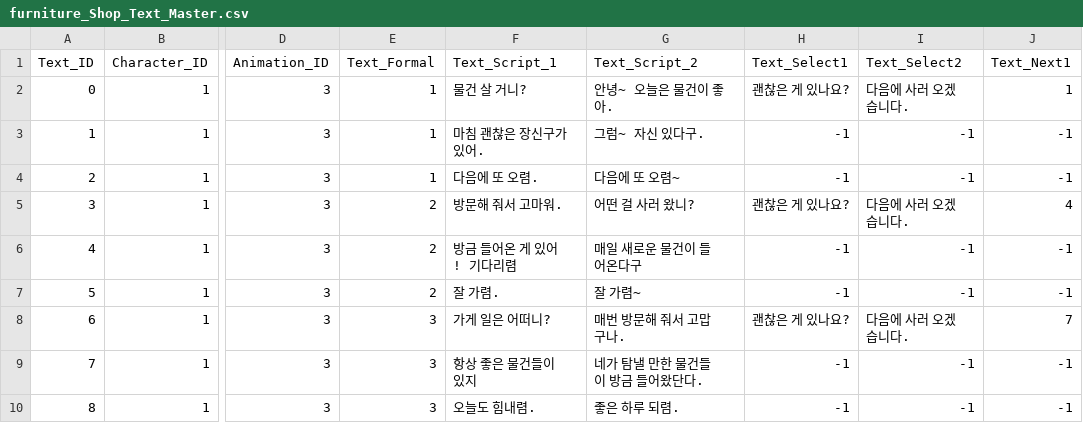
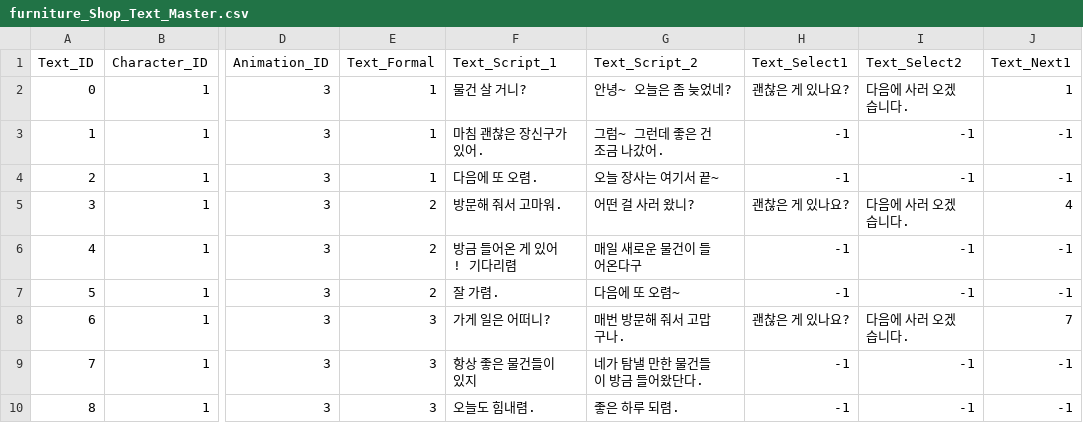
Before and after one commit to SuperElectronBrain/ThunderJack_ProjectMIS, a CSV file: Assets/DataTable Update/furniture_Shop_Text_Master.csv, drawn as a sheet; only a part is shown, gaps mark what is left out; the diff names each change by its address in the sheet, - before the commit and + after, or states it on an @@ line.

```diff
--- a/Assets/DataTable Update/furniture_Shop_Text_Master.csv
+++ b/Assets/DataTable Update/furniture_Shop_Text_Master.csv
-G2 (Text_Script_2): 안녕~ 오늘은 물건이 좋아.
+G2 (Text_Script_2): 안녕~ 오늘은 좀 늦었네?
-G3 (Text_Script_2): 그럼~ 자신 있다구.
+G3 (Text_Script_2): 그럼~ 그런데 좋은 건 조금 나갔어.
-G4 (Text_Script_2): 다음에 또 오렴~
+G4 (Text_Script_2): 오늘 장사는 여기서 끝~
-G7 (Text_Script_2): 잘 가렴~
+G7 (Text_Script_2): 다음에 또 오렴~
```
Also changed, not shown: Assets/Resources/DataSheet/Beil_Text_Master.csv, Assets/Resources/DataSheet/Dokan_Text_Master.csv, 24 other files.
